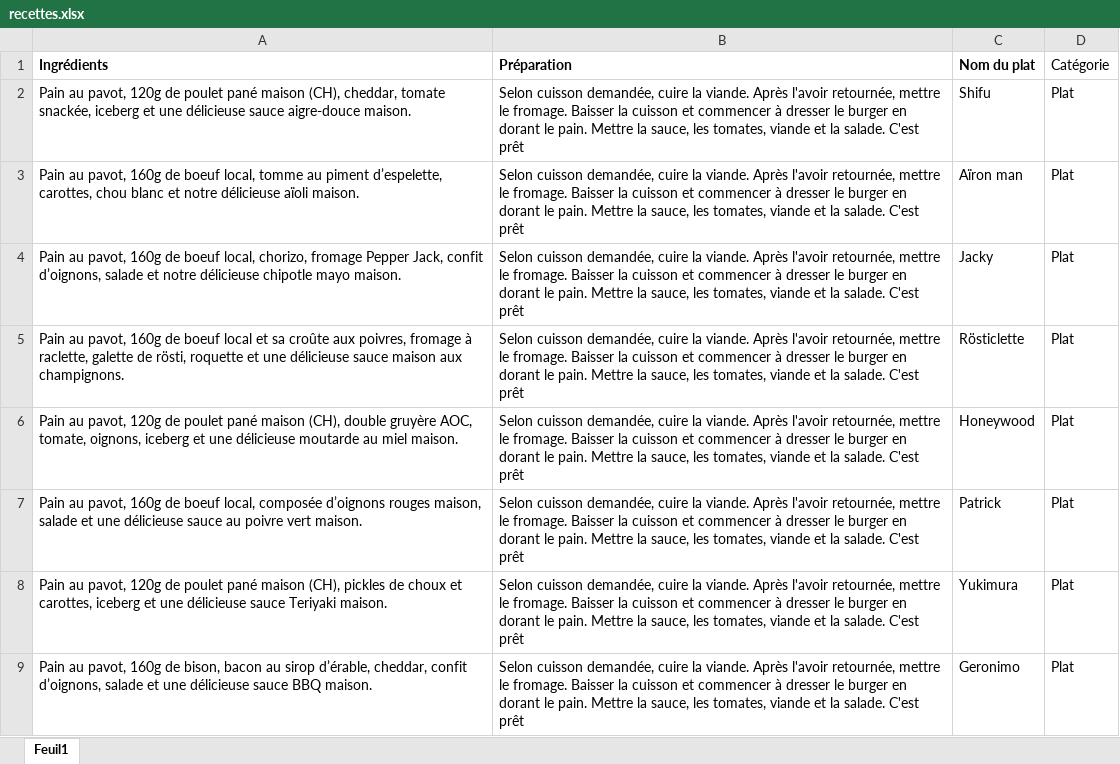
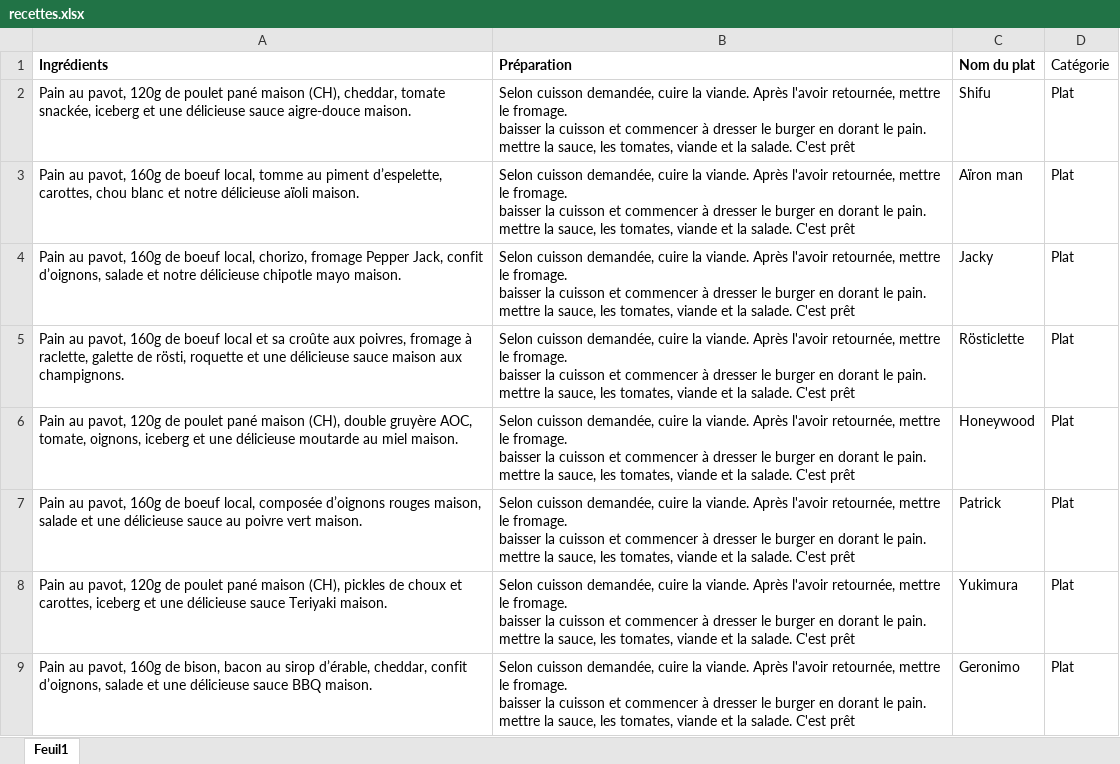
Before and after one commit to Bnopp/P_Web2_Recettes, an Excel workbook: documents/recettes.xlsx, sheet Feuil1, drawn as a sheet; only a part is shown; values as stored, in another font and other column widths than the file's, no borders; ↵ is a line break in a cell; the diff covers the shown part only; the diff names each change by its address in the sheet, - before the commit and + after, or states it on an @@ line.

```diff
--- a/documents/recettes.xlsx (sheet Feuil1)
+++ b/documents/recettes.xlsx (sheet Feuil1)
-B2:B9 (Préparation): …le fromage. Baisser la cuisson et commencer à dresser le burger en dorant le pain. Mettre la sauce,…
+B2:B9 (Préparation): …le fromage. ↵ baisser la cuisson et commencer à dresser le burger en dorant le pain. ↵ mettre la sauce,…
```
Also changed, not shown: 5 edited cells elsewhere in this sheet, 28 other files.
